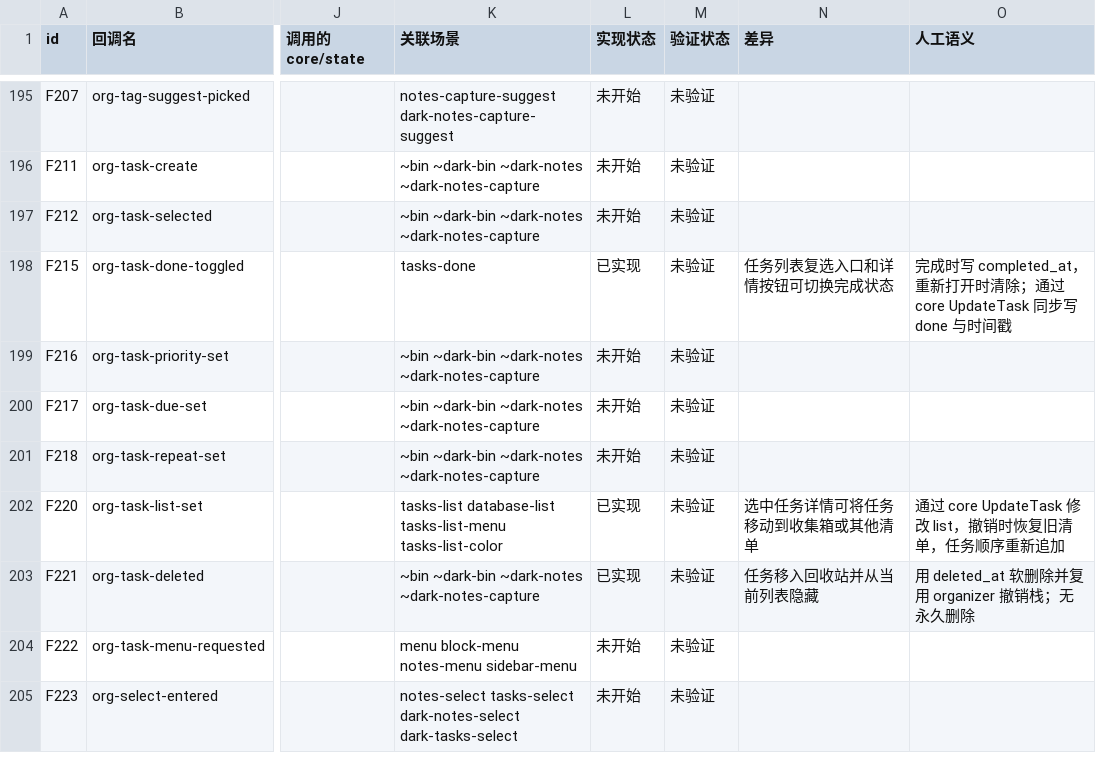
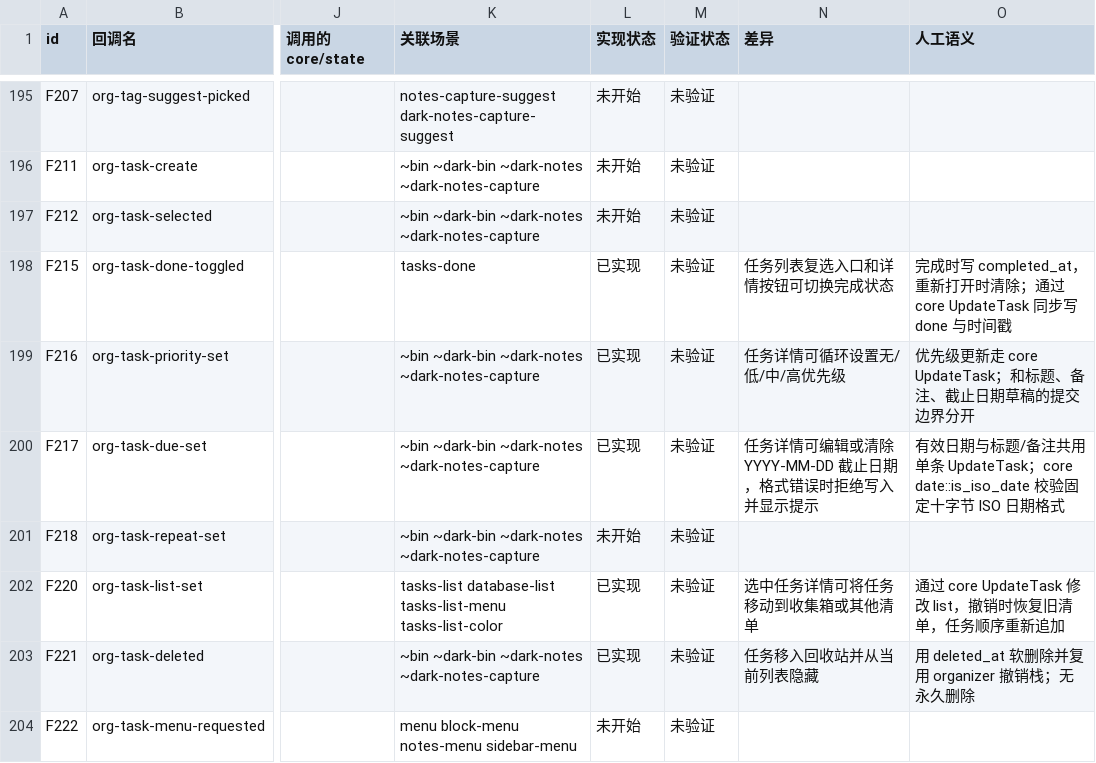
Before and after one commit to PT123123/quire-gpui, a CSV file: docs/PARITY.csv, drawn as a sheet; only a part is shown, gaps mark what is left out; the shorter side is filled out with more unchanged rows; the diff names each change by its address in the sheet, - before the commit and + after, or states it on an @@ line.

```diff
--- a/docs/PARITY.csv
+++ b/docs/PARITY.csv
-L199:L200 (实现状态): 未开始
+L199:L200 (实现状态): 已实现
-N199 (差异): (empty)
+N199 (差异): 任务详情可循环设置无/低/中/高优先级
-O199 (人工语义): (empty)
+O199 (人工语义): 优先级更新走 core UpdateTask；和标题、备注、截止日期草稿的提交边界分开
-N200 (差异): (empty)
+N200 (差异): 任务详情可编辑或清除 YYYY-MM-DD 截止日期，格式错误时拒绝写入并显示提示
-O200 (人工语义): (empty)
+O200 (人工语义): 有效日期与标题/备注共用单条 UpdateTask；core date::is_iso_date 校验固定十字节 ISO 日期格式
```
Also changed, not shown: docs/PARITY-SEMANTICS.csv, 3 other files.
